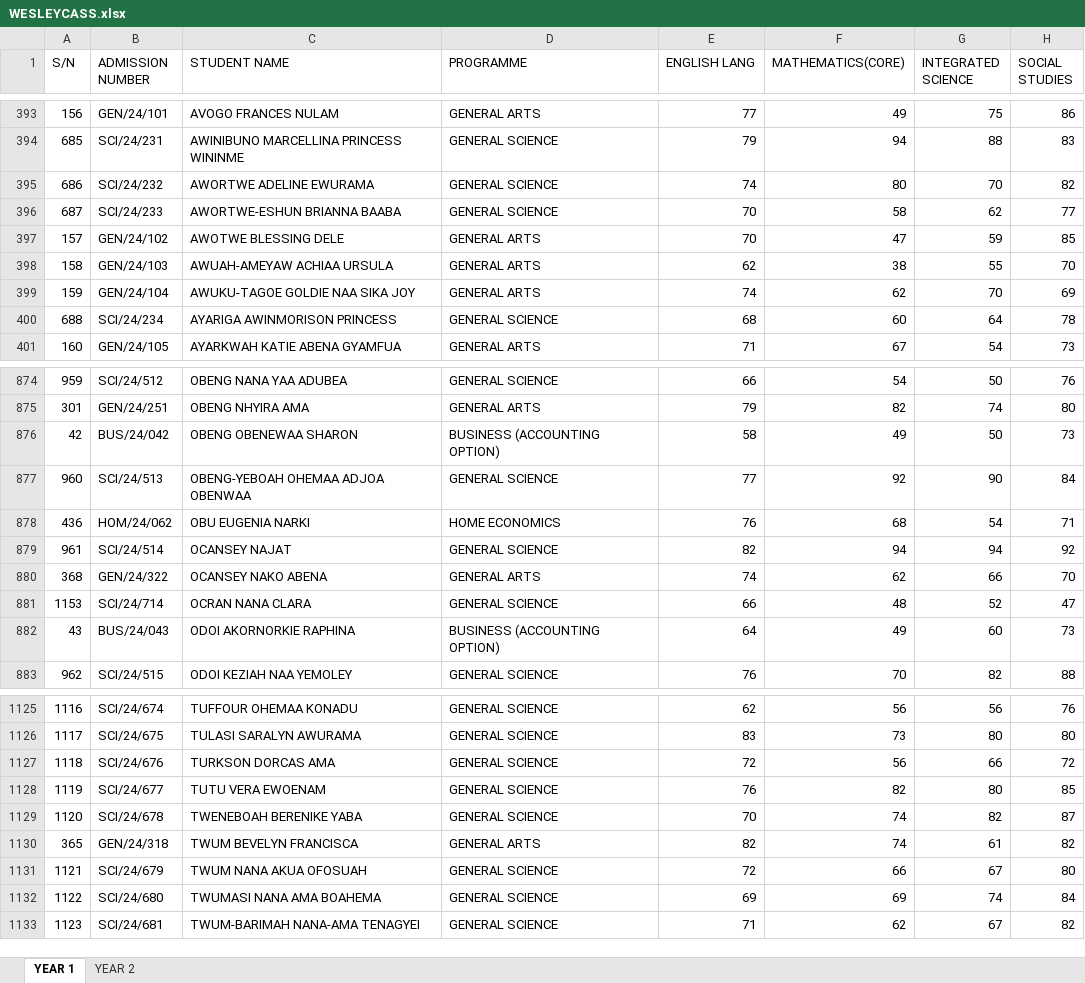
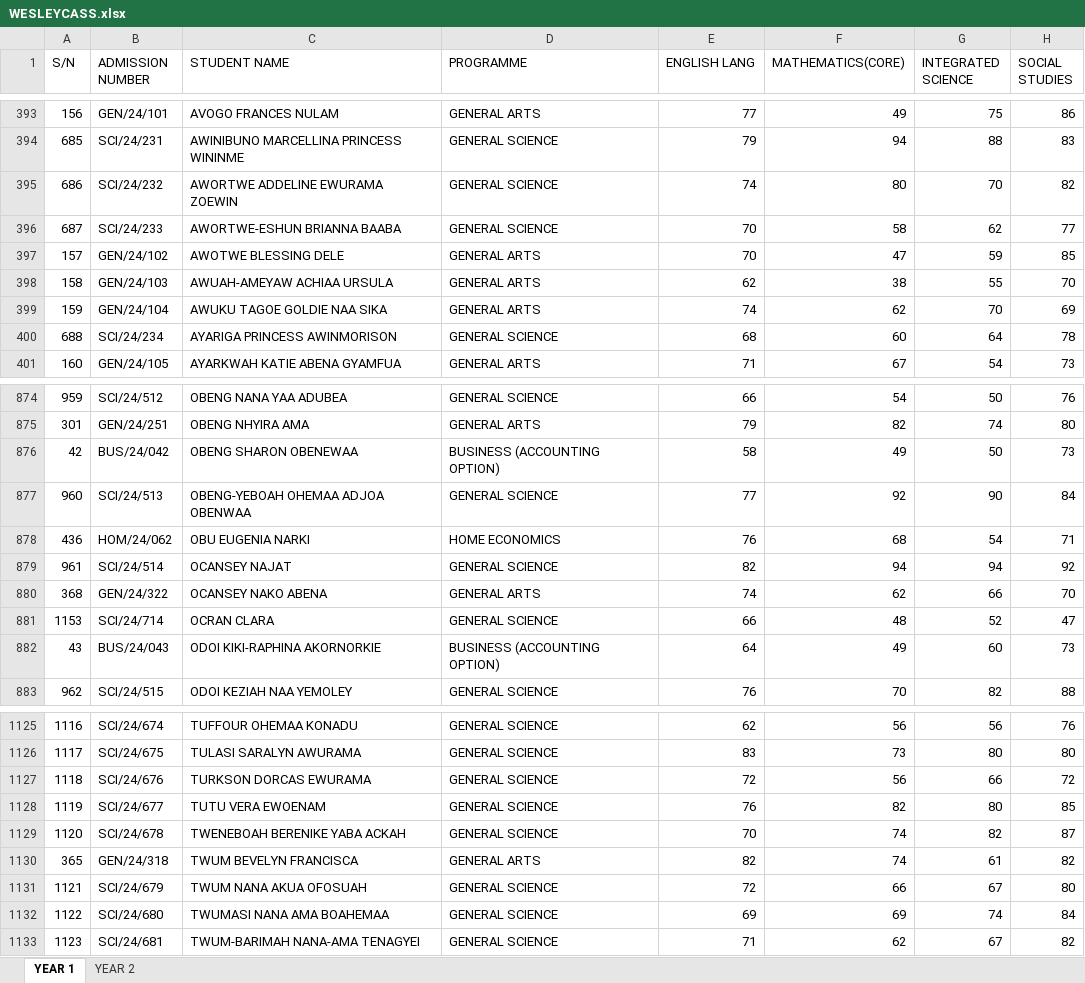
Before and after one commit to airryk/wasscecass, an Excel workbook: WESLEYCASS.xlsx, sheet YEAR 1, drawn as a sheet; only a part is shown, gaps mark what is left out; values as stored, in another font and other column widths than the file's, no borders; the diff covers the shown part only; the diff names each change by its address in the sheet, - before the commit and + after, or states it on an @@ line.

```diff
--- a/WESLEYCASS.xlsx (sheet YEAR 1)
+++ b/WESLEYCASS.xlsx (sheet YEAR 1)
-C395 (STUDENT NAME): AWORTWE ADELINE EWURAMA
+C395 (STUDENT NAME): AWORTWE ADDELINE EWURAMA ZOEWIN
-C399 (STUDENT NAME): AWUKU-TAGOE GOLDIE NAA SIKA JOY
+C399 (STUDENT NAME): AWUKU TAGOE GOLDIE NAA SIKA
-C400 (STUDENT NAME): AYARIGA AWINMORISON PRINCESS
+C400 (STUDENT NAME): AYARIGA PRINCESS AWINMORISON
-C876 (STUDENT NAME): OBENG OBENEWAA SHARON
+C876 (STUDENT NAME): OBENG SHARON OBENEWAA
-C881 (STUDENT NAME): OCRAN NANA CLARA
+C881 (STUDENT NAME): OCRAN CLARA
-C882 (STUDENT NAME): ODOI AKORNORKIE RAPHINA
+C882 (STUDENT NAME): ODOI KIKI-RAPHINA AKORNORKIE
-C1127 (STUDENT NAME): TURKSON DORCAS AMA
+C1127 (STUDENT NAME): TURKSON DORCAS EWURAMA
-C1129 (STUDENT NAME): TWENEBOAH BERENIKE YABA
+C1129 (STUDENT NAME): TWENEBOAH BERENIKE YABA ACKAH
-C1132 (STUDENT NAME): TWUMASI NANA AMA BOAHEMA
+C1132 (STUDENT NAME): TWUMASI NANA AMA BOAHEMAA
```
Also changed, not shown: 78 edited cells elsewhere in this sheet, sheet YEAR 2, processed_student_scores.xlsx, student_data.xlsx, 5 other files.
